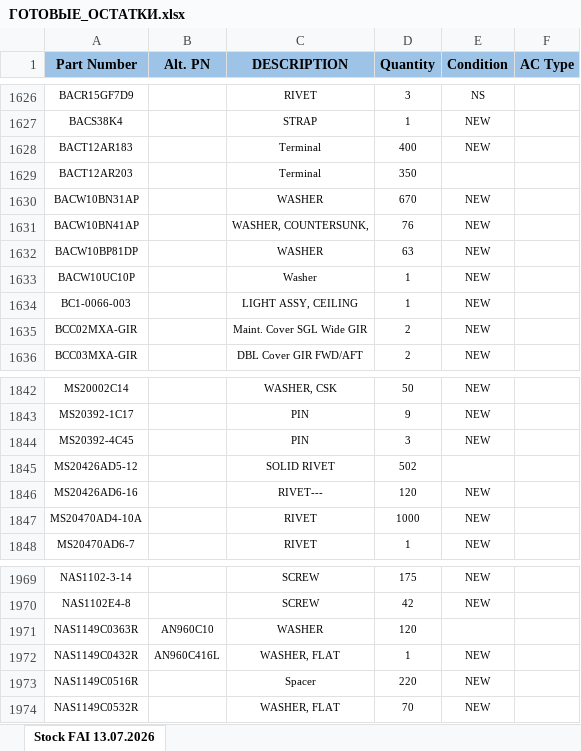
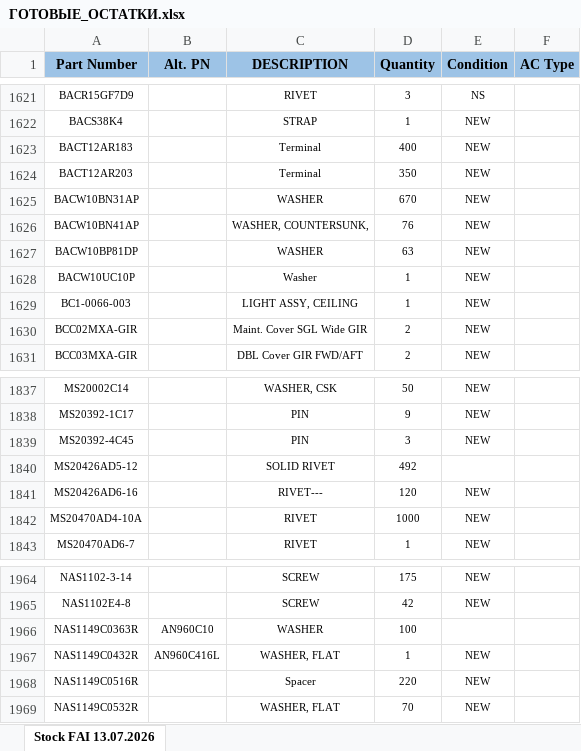
Before and after one commit to alexanderp-cell/Main, an Excel workbook: ГОТОВЫЕ_ОСТАТКИ.xlsx, sheet Stock FAI 13.07.2026, drawn as a sheet; only a part is shown, gaps mark what is left out; values as stored, in another font and other column widths than the file's, no borders; table styles not drawn; addresses are those after the commit; the diff covers the shown part only; the diff names each change by its address in the sheet, - before the commit and + after, or states it on an @@ line.

```diff
--- a/ГОТОВЫЕ_ОСТАТКИ.xlsx (sheet Stock FAI 13.07.2026)
+++ b/ГОТОВЫЕ_ОСТАТКИ.xlsx (sheet Stock FAI 13.07.2026)
-E1624 (Condition): (empty)
+E1624 (Condition): NEW
-D1840 (Quantity): 502
+D1840 (Quantity): 492
-D1966 (Quantity): 120
+D1966 (Quantity): 100
```
Also changed, not shown: 5 removed rows and 7 edited cells elsewhere in this sheet, ОСТАТКИ.xlsx.
